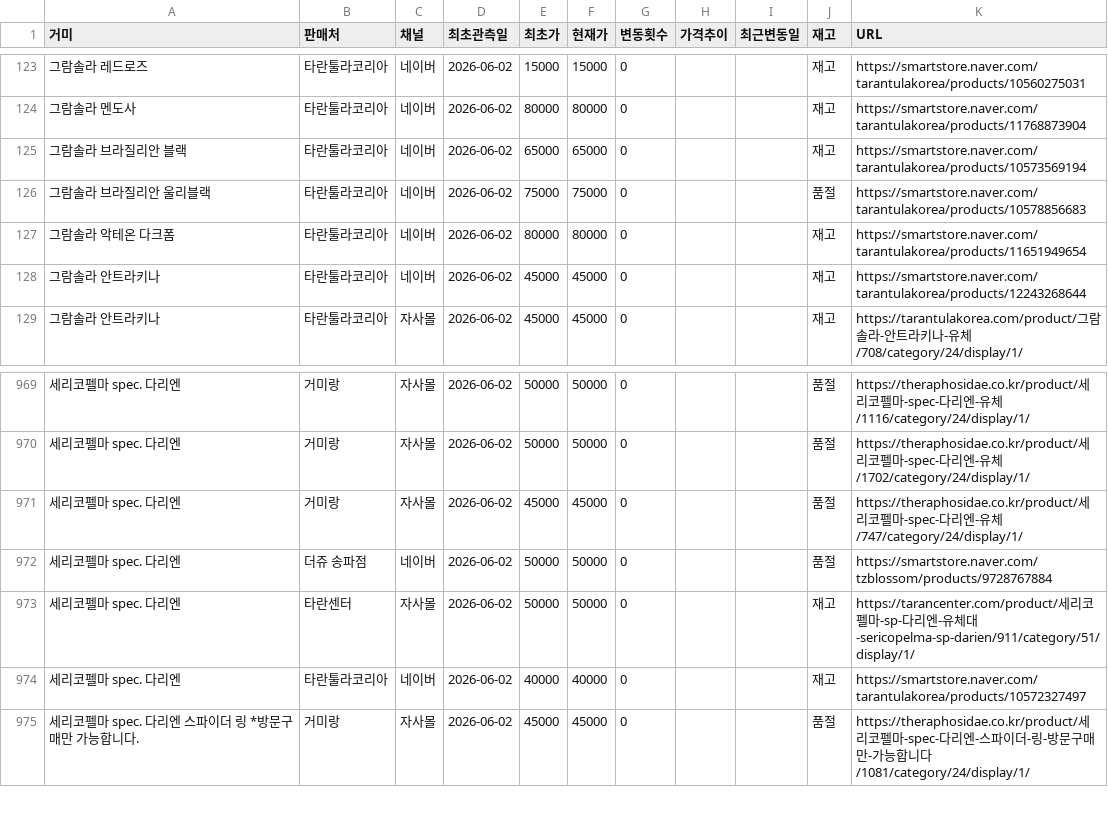
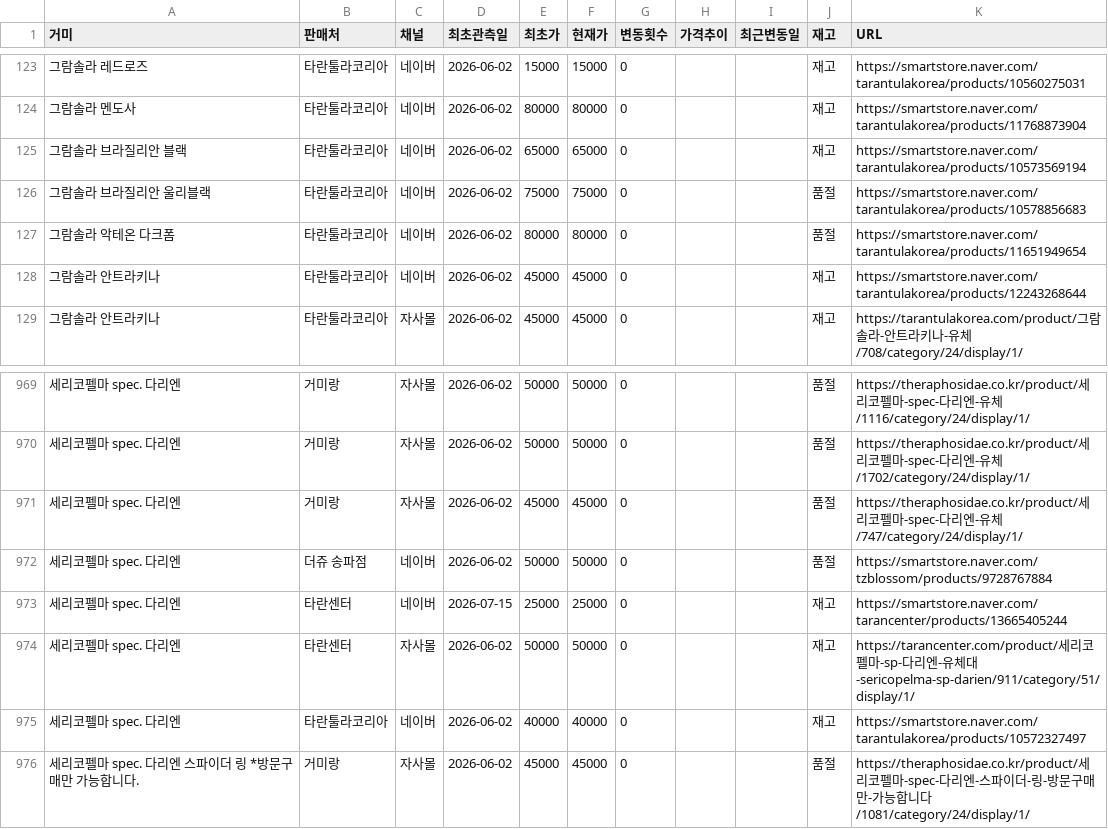
Before and after one commit to janghongku/tarantula-prices, a CSV file: outputs/종별_가격현황.csv, drawn as a sheet; only a part is shown, gaps mark what is left out.

Commit message:
chore: naver auto-update (2026-07-15 20:09:32)

```diff
--- a/outputs/종별_가격현황.csv
+++ b/outputs/종별_가격현황.csv
@@ -126,3 +126,3 @@
 그람솔라 브라질리안 울리블랙,타란툴라코리아,네이버,2026-06-02,75000,75000,0,,,품절,https://smartstore.naver.com/tarantulakorea/products/10578856683
-그람솔라 악테온 다크폼,타란툴라코리아,네이버,2026-06-02,80000,80000,0,,,재고,https://smartstore.naver.com/tarantulakorea/products/11651949654
+그람솔라 악테온 다크폼,타란툴라코리아,네이버,2026-06-02,80000,80000,0,,,품절,https://smartstore.naver.com/tarantulakorea/products/11651949654
 그람솔라 안트라키나,타란툴라코리아,네이버,2026-06-02,45000,45000,0,,,재고,https://smartstore.naver.com/tarantulakorea/products/12243268644
@@ -972,2 +972,3 @@
 세리코펠마 spec. 다리엔,더쥬 송파점,네이버,2026-06-02,50000,50000,0,,,품절,https://smartstore.naver.com/tzblossom/products/9728767884
+세리코펠마 spec. 다리엔,타란센터,네이버,2026-07-15,25000,25000,0,,,재고,https://smartstore.naver.com/tarancenter/products/13665405244
 세리코펠마 spec. 다리엔,타란센터,자사몰,2026-06-02,50000,50000,0,,,재고,https://tarancenter.com/product/세리코펠마-sp-다리엔-유체대-sericopelma-sp-darien/911/category/51/display/1/
```
Also changed, not shown: outputs/신규등록_로그.csv, 3 other files.
